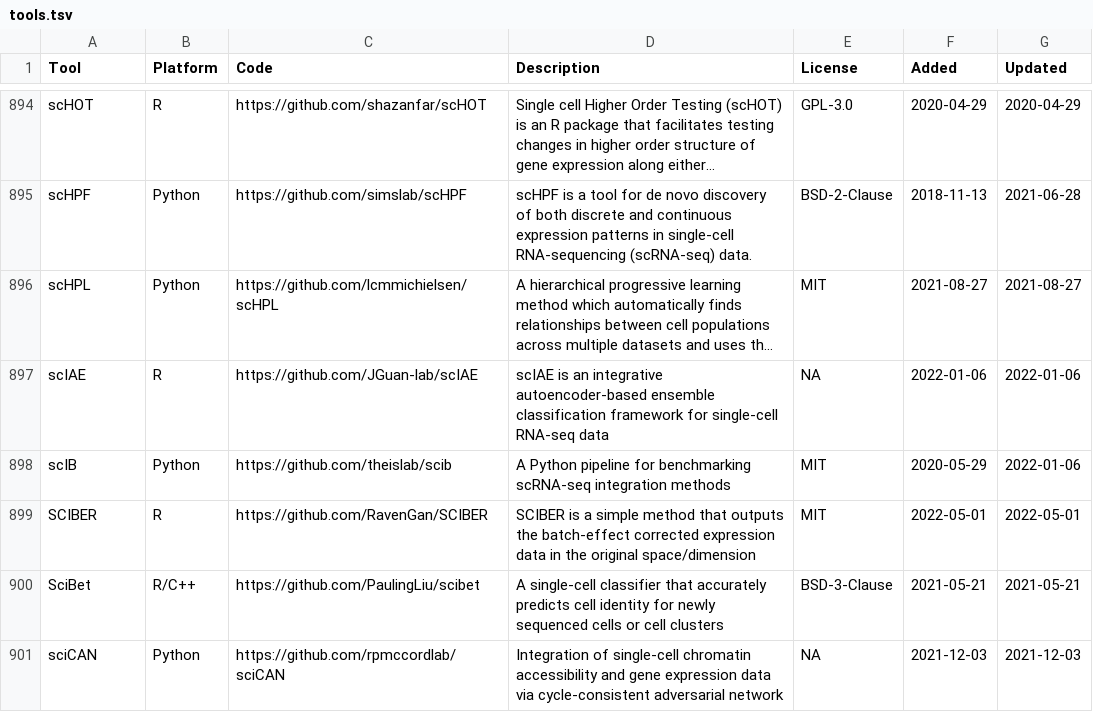
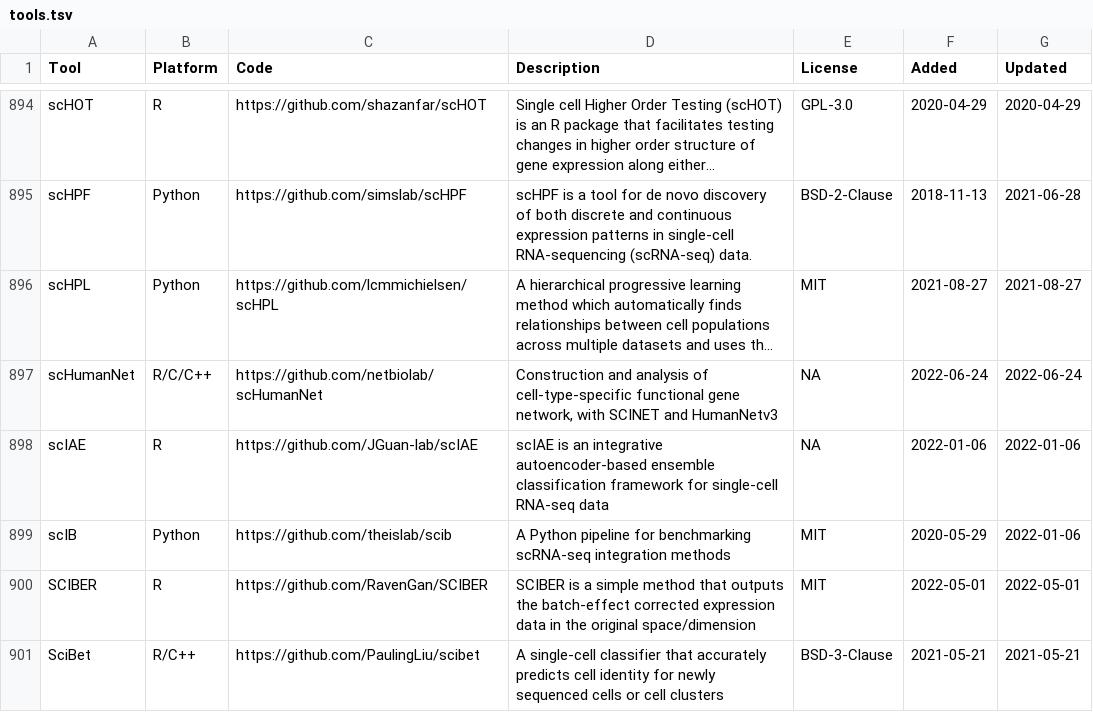
Before and after one commit to scRNA-tools/scRNA-tools, a TSV file: database/tools.tsv, drawn as a sheet; only a part is shown, gaps mark what is left out; the shorter side is filled out with more unchanged rows; long unchanged cells end in …; the diff names each change by its address in the sheet, - before the commit and + after, or states it on an @@ line.

Commit message:
New tool: scHumanNet
Construction and analysis of cell-type-specific functional gene networks with SCINET and HumanNetv3

https://www.scrna-tools.org/tools#scHumanNet

```diff
--- a/database/tools.tsv
+++ b/database/tools.tsv
+row 897: scHumanNet | R/C/C++ | https://github.com/netbiolab/scHumanNet | Construction and analysis of cell-type-specific functional gene network, with SCINET and HumanNetv3 | NA | 2022-06-24 | 2022-06-24
```
Also changed, not shown: database/categories-idx.tsv, database/doi-idx.tsv, 2 other files.
